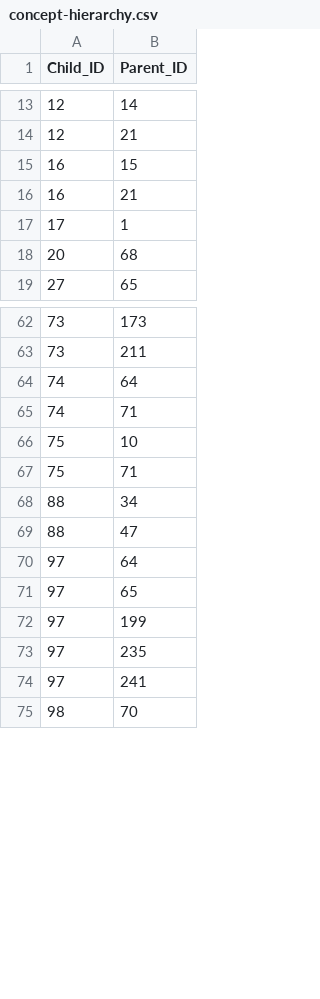
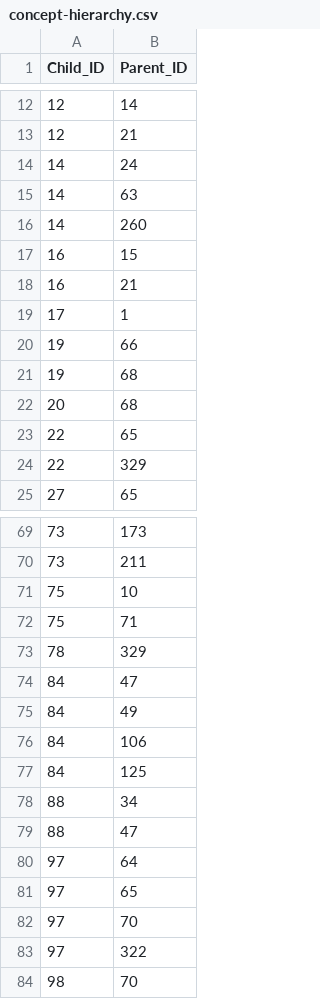
Before and after one commit to clld/grammaticon-data, a CSV file: csvw/concept-hierarchy.csv, drawn as a sheet; only a part is shown, gaps mark what is left out; the diff covers the shown part only.

```diff
--- a/csvw/concept-hierarchy.csv
+++ b/csvw/concept-hierarchy.csv
@@ -14,2 +13,5 @@ Child_ID,Parent_ID
 12,21
+14,24
+14,63
+14,260
 16,15
@@ -17,3 +19,7 @@ Child_ID,Parent_ID
 17,1
+19,66
+19,68
 20,68
+22,65
+22,329
 27,65
@@ -63,6 +70,9 @@ Child_ID,Parent_ID
 73,211
-74,64
-74,71
 75,10
 75,71
+78,329
+84,47
+84,49
+84,106
+84,125
 88,34
@@ -71,5 +81,4 @@ Child_ID,Parent_ID
 97,65
-97,199
-97,235
-97,241
+97,70
+97,322
 98,70
```
Also changed, not shown: 30 added rows and 1 removed row elsewhere in this file, csvw/concepts-metafeatures.csv, csvw/concepts.csv, 3 other files.
